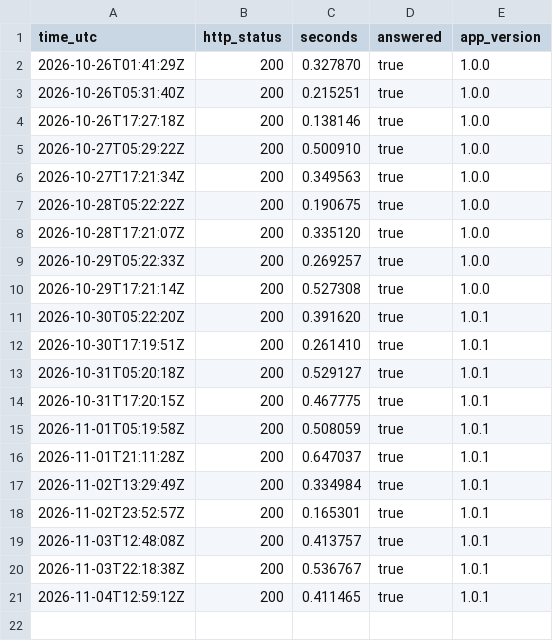
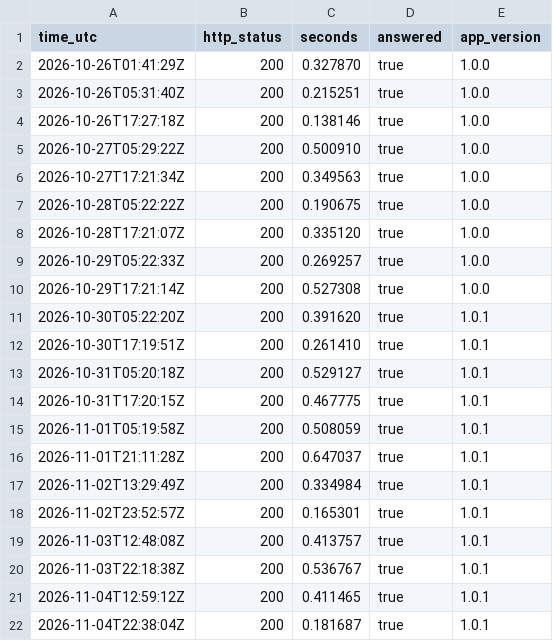
Before and after one commit to fmegahed/decisions-space, a CSV file: status/status.csv, drawn as a sheet; the diff names each change by its address in the sheet, - before the commit and + after, or states it on an @@ line.

```diff
--- a/status/status.csv
+++ b/status/status.csv
+row 22: 2026-11-04T22:38:04Z | 200 | 0.181687 | true | 1.0.1
```
